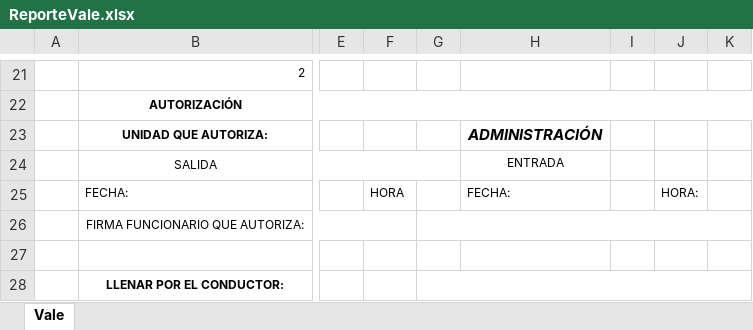
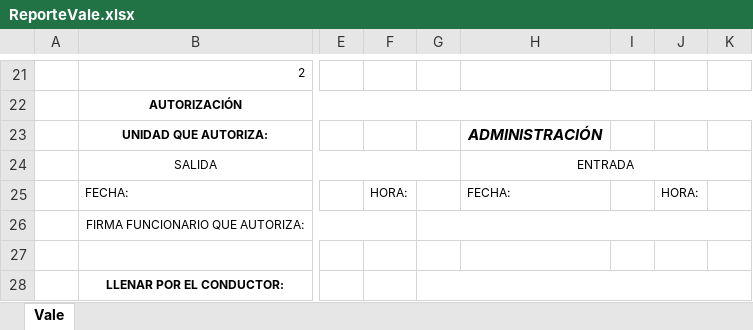
Before and after one commit to AdonayXX/Frontend, an Excel workbook: documents/ReporteVale.xlsx, sheet Vale, drawn as a sheet; only a part is shown, gaps mark what is left out; values as stored, in another font and other column widths than the file's, no borders; the diff names each change by its address in the sheet, - before the commit and + after, or states it on an @@ line.

```diff
--- a/documents/ReporteVale.xlsx (sheet Vale)
+++ b/documents/ReporteVale.xlsx (sheet Vale)
+H24:K24 merged
-F25: HORA
+F25: HORA:
```
Also changed, not shown: 45 other files.
